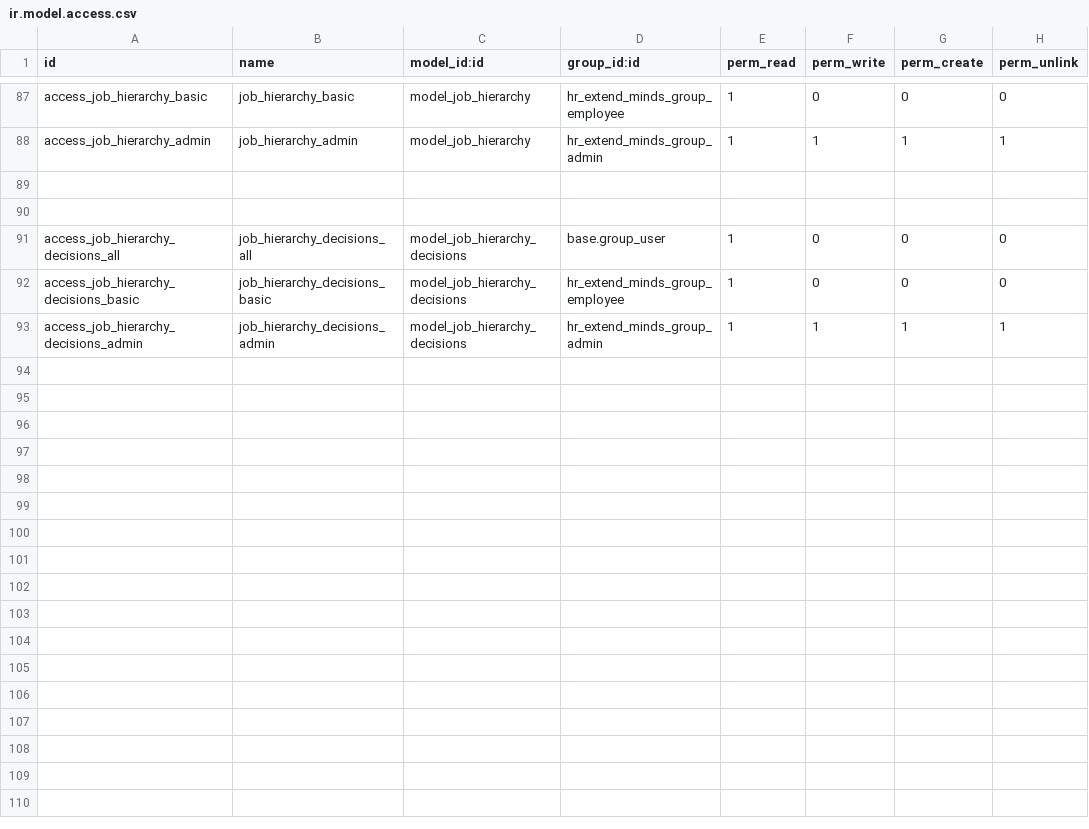
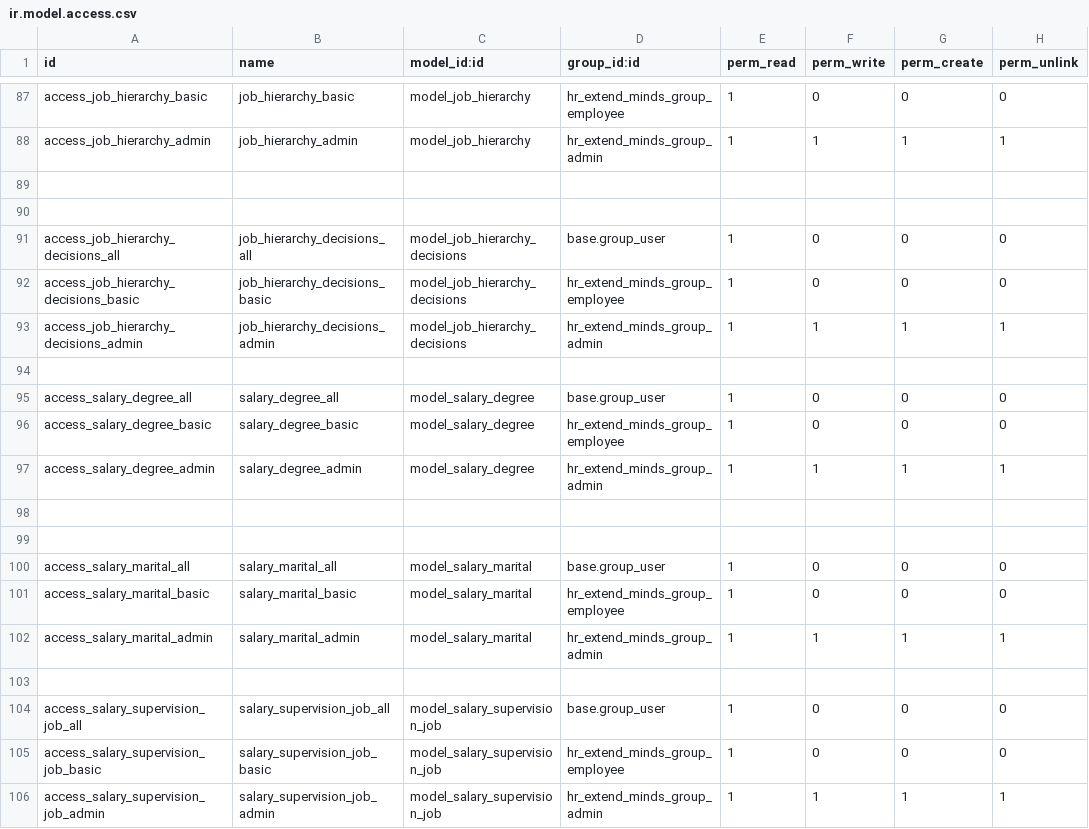
Before and after one commit to AMohamed389/airport3, a CSV file: hr_extend_minds/security/ir.model.access.csv, drawn as a sheet; only a part is shown, gaps mark what is left out; the diff names each change by its address in the sheet, - before the commit and + after, or states it on an @@ line.

```diff
--- a/hr_extend_minds/security/ir.model.access.csv
+++ b/hr_extend_minds/security/ir.model.access.csv
+row 94: (empty)
+row 95: access_salary_degree_all | salary_degree_all | model_salary_degree | base.group_user | 1 | 0 | 0 | 0
+row 96: access_salary_degree_basic | salary_degree_basic | model_salary_degree | hr_extend_minds_group_employee | 1 | 0 | 0 | 0
+row 97: access_salary_degree_admin | salary_degree_admin | model_salary_degree | hr_extend_minds_group_admin | 1 | 1 | 1 | 1
+row 98: (empty)
+row 99: (empty)
+row 100: access_salary_marital_all | salary_marital_all | model_salary_marital | base.group_user | 1 | 0 | 0 | 0
+row 101: access_salary_marital_basic | salary_marital_basic | model_salary_marital | hr_extend_minds_group_employee | 1 | 0 | 0 | 0
+row 102: access_salary_marital_admin | salary_marital_admin | model_salary_marital | hr_extend_minds_group_admin | 1 | 1 | 1 | 1
+row 103: (empty)
+row 104: access_salary_supervision_job_all | salary_supervision_job_all | model_salary_supervision_job | base.group_user | 1 | 0 | 0 | 0
+row 105: access_salary_supervision_job_basic | salary_supervision_job_basic | model_salary_supervision_job | hr_extend_minds_group_employee | 1 | 0 | 0 | 0
+row 106: access_salary_supervision_job_admin | salary_supervision_job_admin | model_salary_supervision_job | hr_extend_minds_group_admin | 1 | 1 | 1 | 1
```
Also changed, not shown: 12 other files.
